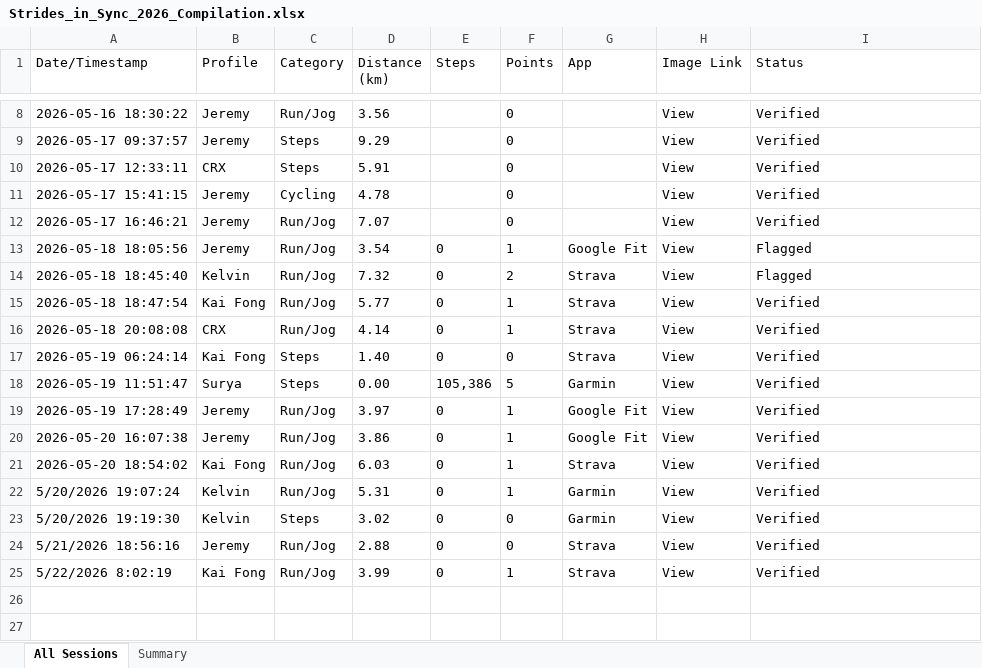
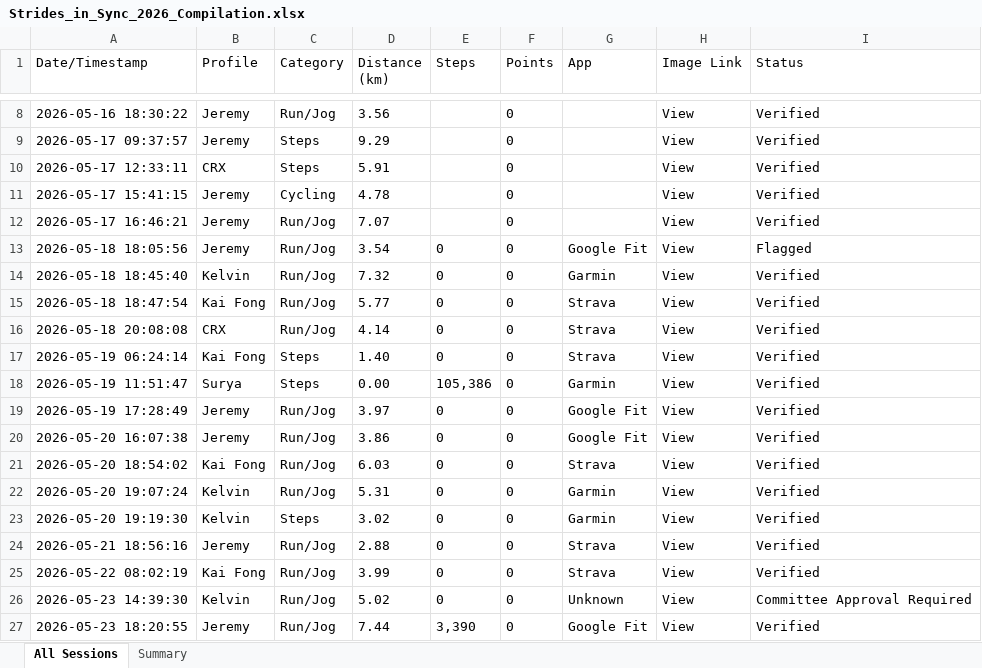
Before and after one commit to mrporky594/strides-and-sync, an Excel workbook: Strides_in_Sync_2026_Compilation.xlsx, sheet All Sessions, drawn as a sheet; only a part is shown, gaps mark what is left out; values as stored, in another font and other column widths than the file's, no borders; the diff names each change by its address in the sheet, - before the commit and + after, or states it on an @@ line.

Commit message:
fix: remove exposed API key, verify Kelvin entry, reset Week 21 points (scoring starts Week 22)

```diff
--- a/Strides_in_Sync_2026_Compilation.xlsx (sheet All Sessions)
+++ b/Strides_in_Sync_2026_Compilation.xlsx (sheet All Sessions)
-F13 (Points): 1
+F13 (Points): 0
-F14 (Points): 2
+F14 (Points): 0
-G14 (App): Strava
+G14 (App): Garmin
-I14 (Status): Flagged
+I14 (Status): Verified
-F15:F16 (Points): 1
+F15:F16 (Points): 0
-F18 (Points): 5
+F18 (Points): 0
-F19:F22 (Points): 1
+F19:F22 (Points): 0
-A22 (Date/Timestamp): 5/20/2026 19:07:24
+A22 (Date/Timestamp): 2026-05-20 19:07:24
-A23 (Date/Timestamp): 5/20/2026 19:19:30
+A23 (Date/Timestamp): 2026-05-20 19:19:30
-A24 (Date/Timestamp): 5/21/2026 18:56:16
+A24 (Date/Timestamp): 2026-05-21 18:56:16
-A25 (Date/Timestamp): 5/22/2026 8:02:19
+A25 (Date/Timestamp): 2026-05-22 08:02:19
-F25 (Points): 1
+F25 (Points): 0
+row 26: 2026-05-23 14:39:30 | Kelvin | Run/Jog | 5.02 | 0 | 0 | Unknown | View | Committee Approval Required
+row 27: 2026-05-23 18:20:55 | Jeremy | Run/Jog | 7.44 | 3,390 | 0 | Google Fit | View | Verified
```
Also changed, not shown: sheet Summary, Reports/Members/CRX_Activity_Report.xlsx, Reports/Members/Jeremy_Activity_Report.xlsx, 8 other files.
